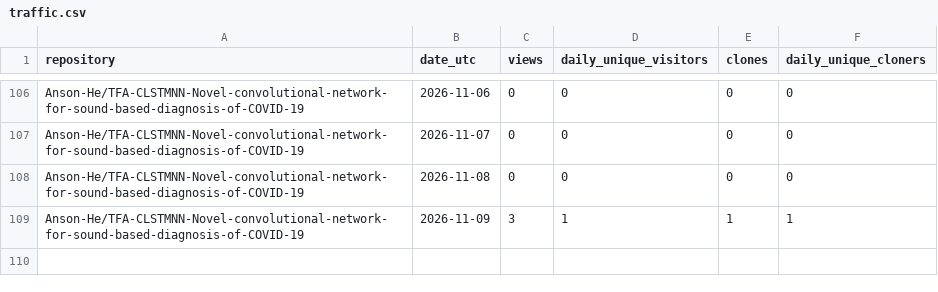
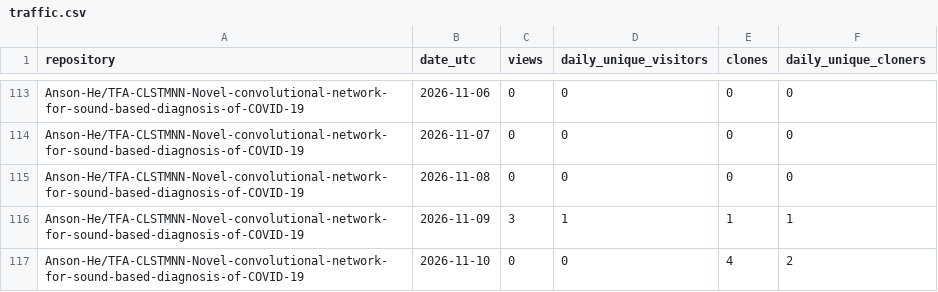
Before and after one commit to Anson-He/github-traffic-vault, a CSV file: data/traffic.csv, drawn as a sheet; only a part is shown, gaps mark what is left out; the diff covers the shown part only.

```diff
--- a/data/traffic.csv
+++ b/data/traffic.csv
@@ -109 +116,2 @@ Anson-He/TFA-CLSTMNN-Novel-convolutional-network-for-sound-based-diagnosis-of-CO
 Anson-He/TFA-CLSTMNN-Novel-convolutional-network-for-sound-based-diagnosis-of-COVID-19,2026-11-09,3,1,1,1
+Anson-He/TFA-CLSTMNN-Novel-convolutional-network-for-sound-based-diagnosis-of-COVID-19,2026-11-10,0,0,4,2
```
Also changed, not shown: 7 added rows elsewhere in this file, 9 other files.
